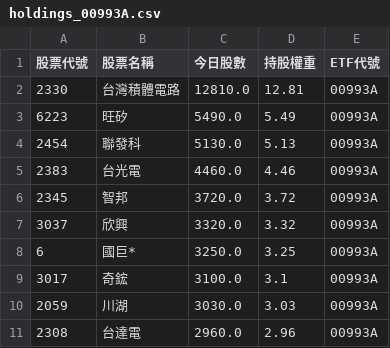
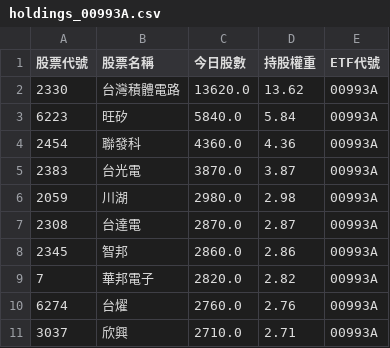
Before and after one commit to caesar263/my-etf-tracker, a CSV file: holdings_00993A.csv, drawn as a sheet.

```diff
--- a/holdings_00993A.csv
+++ b/holdings_00993A.csv
@@ -1,11 +1,11 @@
 股票代號,股票名稱,今日股數,持股權重,ETF代號
-2330,台灣積體電路,12810.0,12.81,00993A
-6223,旺矽,5490.0,5.49,00993A
-2454,聯發科,5130.0,5.13,00993A
-2383,台光電,4460.0,4.46,00993A
-2345,智邦,3720.0,3.72,00993A
-3037,欣興,3320.0,3.32,00993A
-6,國巨*,3250.0,3.25,00993A
-3017,奇鋐,3100.0,3.1,00993A
-2059,川湖,3030.0,3.03,00993A
-2308,台達電,2960.0,2.96,00993A
+2330,台灣積體電路,13620.0,13.62,00993A
+6223,旺矽,5840.0,5.84,00993A
+2454,聯發科,4360.0,4.36,00993A
+2383,台光電,3870.0,3.87,00993A
+2059,川湖,2980.0,2.98,00993A
+2308,台達電,2870.0,2.87,00993A
+2345,智邦,2860.0,2.86,00993A
+7,華邦電子,2820.0,2.82,00993A
+6274,台燿,2760.0,2.76,00993A
+3037,欣興,2710.0,2.71,00993A
```
Also changed, not shown: final_analysis.csv, holdings_00985A.csv, 14 other files.
